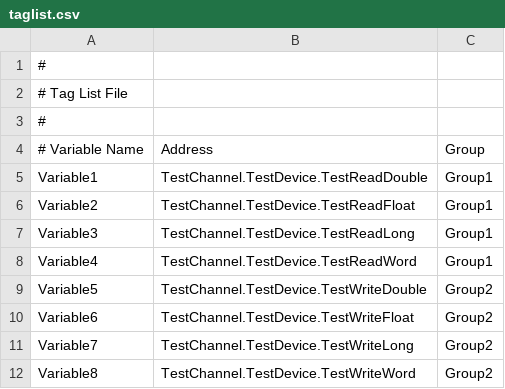
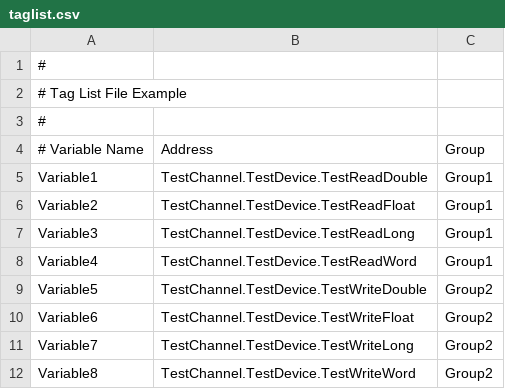
Before and after one commit to msoareseq/NixDataLogger, a CSV file: NixDataLogger.Service/taglist.csv, drawn as a sheet.

Commit message:
Update taglist.csv

```diff
--- a/NixDataLogger.Service/taglist.csv
+++ b/NixDataLogger.Service/taglist.csv
@@ -1,3 +1,3 @@
 #
-# Tag List File
+# Tag List File Example
 #
```
